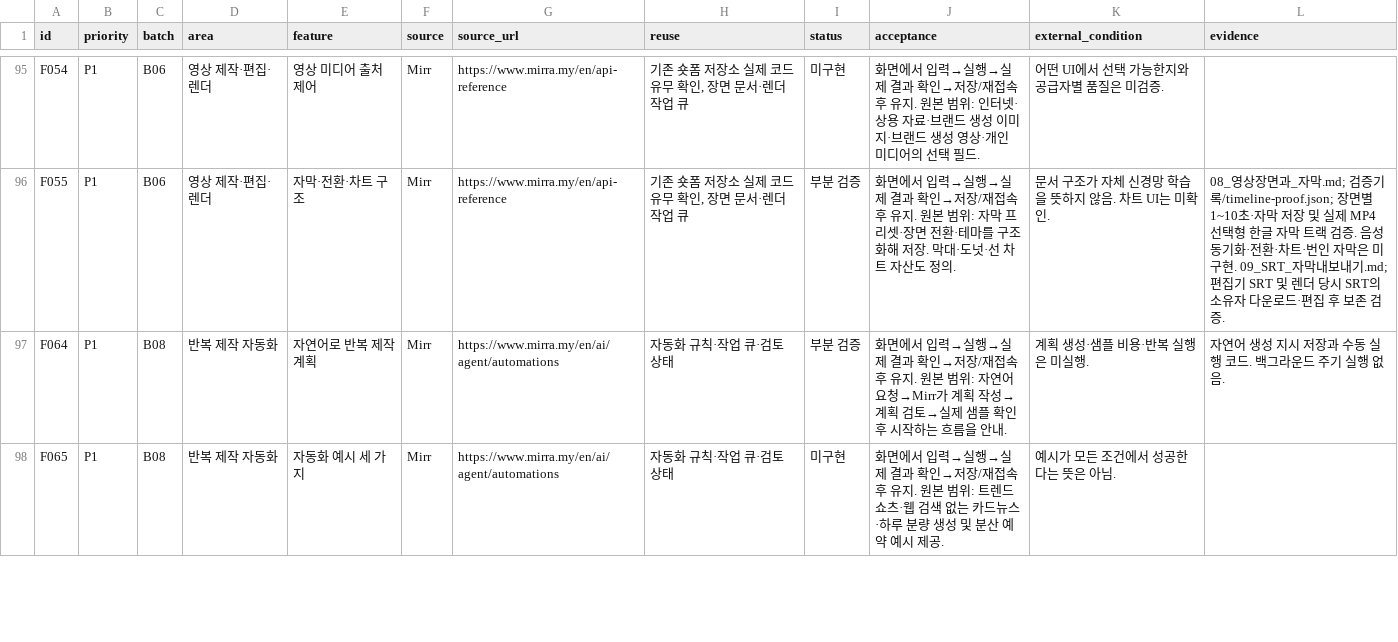
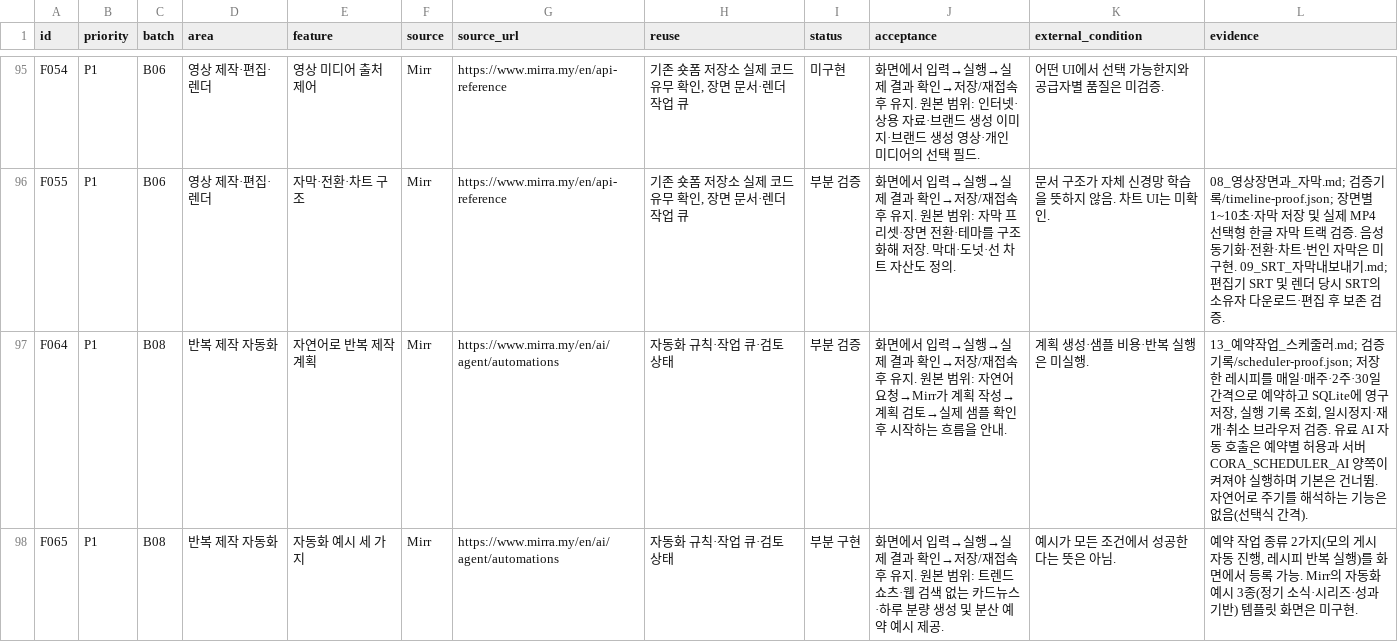
Before and after one commit to HYU-BDML/Rita-agent, a CSV file: Cora/docs/Cora_집중구현_2026-09-30/기능별_개발원장.csv, drawn as a sheet; only a part is shown, gaps mark what is left out; the diff covers the shown part only.

```diff
--- a/Cora/docs/Cora_집중구현_2026-09-30/기능별_개발원장.csv
+++ b/Cora/docs/Cora_집중구현_2026-09-30/기능별_개발원장.csv
@@ -96,3 +96,3 @@ F054,P1,B06,영상 제작·편집·렌더,영상 미디어 출처 제어,Mirr,ht
 F055,P1,B06,영상 제작·편집·렌더,자막·전환·차트 구조,Mirr,https://www.mirra.my/en/api-reference,"기존 숏폼 저장소 실제 코드 유무 확인, 장면 문서·렌더 작업 큐",부분 검증,화면에서 입력→실행→실제 결과 확인→저장/재접속 후 유지. 원본 범위: 자막 프리셋·장면 전환·테마를 구조화해 저장. 막대·도넛·선 차트 자산도 정의.,문서 구조가 자체 신경망 학습을 뜻하지 않음. 차트 UI는 미확인.,08_영상장면과_자막.md; 검증기록/timeline-proof.json; 장면별 1~10초·자막 저장 및 실제 MP4 선택형 한글 자막 트랙 검증. 음성 동기화·전환·차트·번인 자막은 미구현. 09_SRT_자막내보내기.md; 편집기 SRT 및 렌더 당시 SRT의 소유자 다운로드·편집 후 보존 검증.
-F064,P1,B08,반복 제작 자동화,자연어로 반복 제작 계획,Mirr,https://www.mirra.my/en/ai/agent/automations,자동화 규칙·작업 큐·검토 상태,부분 검증,화면에서 입력→실행→실제 결과 확인→저장/재접속 후 유지. 원본 범위: 자연어 요청→Mirr가 계획 작성→계획 검토→실제 샘플 확인 후 시작하는 흐름을 안내.,계획 생성·샘플 비용·반복 실행은 미실행.,자연어 생성 지시 저장과 수동 실행 코드. 백그라운드 주기 실행 없음.
-F065,P1,B08,반복 제작 자동화,자동화 예시 세 가지,Mirr,https://www.mirra.my/en/ai/agent/automations,자동화 규칙·작업 큐·검토 상태,미구현,화면에서 입력→실행→실제 결과 확인→저장/재접속 후 유지. 원본 범위: 트렌드 쇼츠·웹 검색 없는 카드뉴스·하루 분량 생성 및 분산 예약 예시 제공.,예시가 모든 조건에서 성공한다는 뜻은 아님.,
+F064,P1,B08,반복 제작 자동화,자연어로 반복 제작 계획,Mirr,https://www.mirra.my/en/ai/agent/automations,자동화 규칙·작업 큐·검토 상태,부분 검증,화면에서 입력→실행→실제 결과 확인→저장/재접속 후 유지. 원본 범위: 자연어 요청→Mirr가 계획 작성→계획 검토→실제 샘플 확인 후 시작하는 흐름을 안내.,계획 생성·샘플 비용·반복 실행은 미실행.,"13_예약작업_스케줄러.md; 검증기록/scheduler-proof.json; 저장한 레시피를 매일·매주·2주·30일 간격으로 예약하고 SQLite에 영구 저장, 실행 기록 조회, 일시정지·재개·취소 브라우저 검증. 유료 AI 자동 호출은 예약별 허용과 서버 CORA_SCHEDULER_AI 양쪽이 켜져야 실행하며 기본은 건너뜀. 자연어로 주기를 해석하는 기능은 없음(선택식 간격)."
+F065,P1,B08,반복 제작 자동화,자동화 예시 세 가지,Mirr,https://www.mirra.my/en/ai/agent/automations,자동화 규칙·작업 큐·검토 상태,부분 구현,화면에서 입력→실행→실제 결과 확인→저장/재접속 후 유지. 원본 범위: 트렌드 쇼츠·웹 검색 없는 카드뉴스·하루 분량 생성 및 분산 예약 예시 제공.,예시가 모든 조건에서 성공한다는 뜻은 아님.,"예약 작업 종류 2가지(모의 게시 자동 진행, 레시피 반복 실행)를 화면에서 등록 가능. Mirr의 자동화 예시 3종(정기 소식·시리즈·성과 기반) 템플릿 화면은 미구현."
```
Also changed, not shown: 4 edited cells elsewhere in this file, 20 other files.
